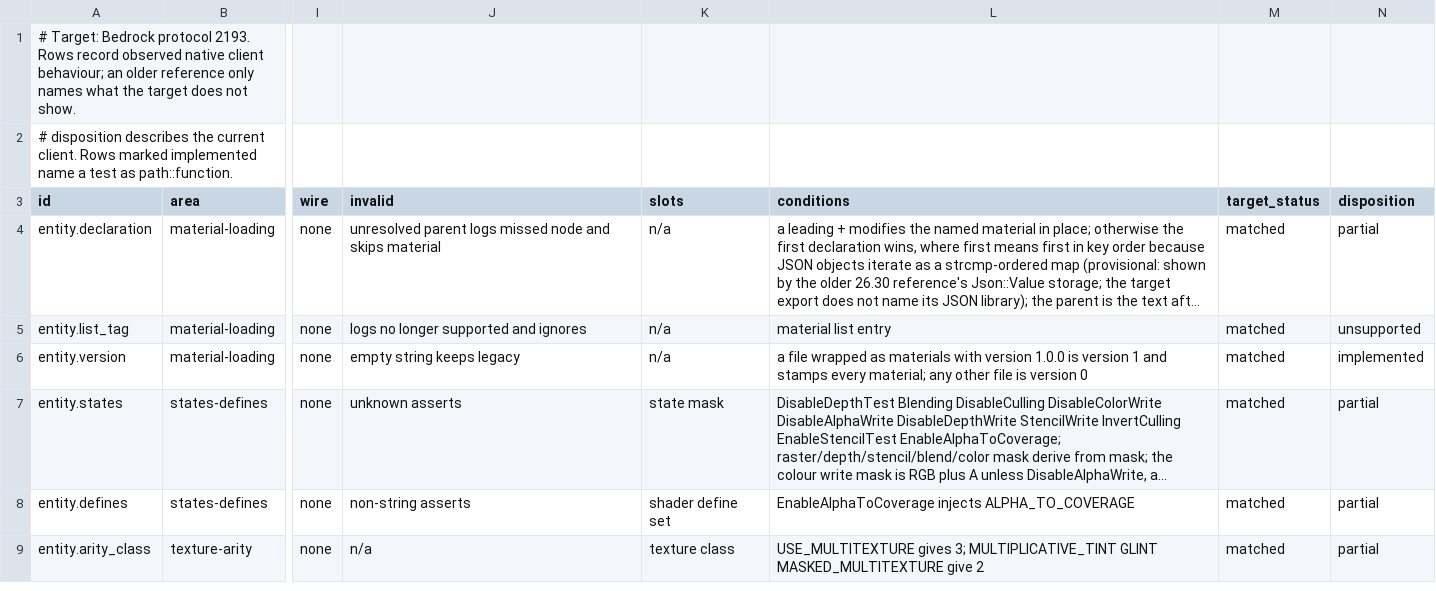
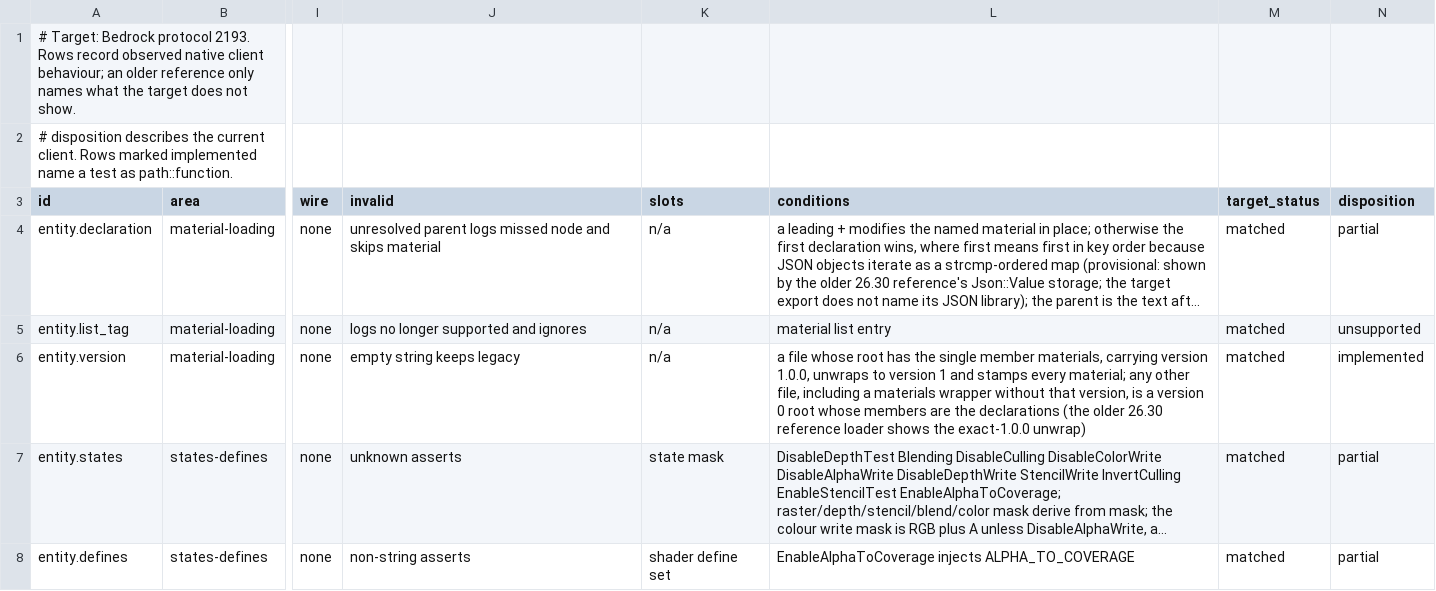
Before and after one commit to cinnabar-mc/cinnabar, a TSV file: docs/evidence/material-behavior.tsv, drawn as a sheet; only a part is shown, gaps mark what is left out; the shorter side is filled out with more unchanged rows; long unchanged cells end in …; the diff names each change by its address in the sheet, - before the commit and + after, or states it on an @@ line.

Commit message:
Record when a material file unwraps its materials object
The client unwraps a root whose single member is materials only when that
object carries version 1.0.0; any other document, including a materials
wrapper without that version, is a version 0 root whose members are the
declarations.

```diff
--- a/docs/evidence/material-behavior.tsv
+++ b/docs/evidence/material-behavior.tsv
-L6 (conditions): a file wrapped as materials with version 1.0.0 is version 1 and stamps every material; any other file is version 0
+L6 (conditions): a file whose root has the single member materials, carrying version 1.0.0, unwraps to version 1 and stamps every material; any other file, including a materials wrapper without that version, is a version 0 root whose members are the declarations (the older 26.30 reference loader shows the exact-1.0.0 unwrap)
```
